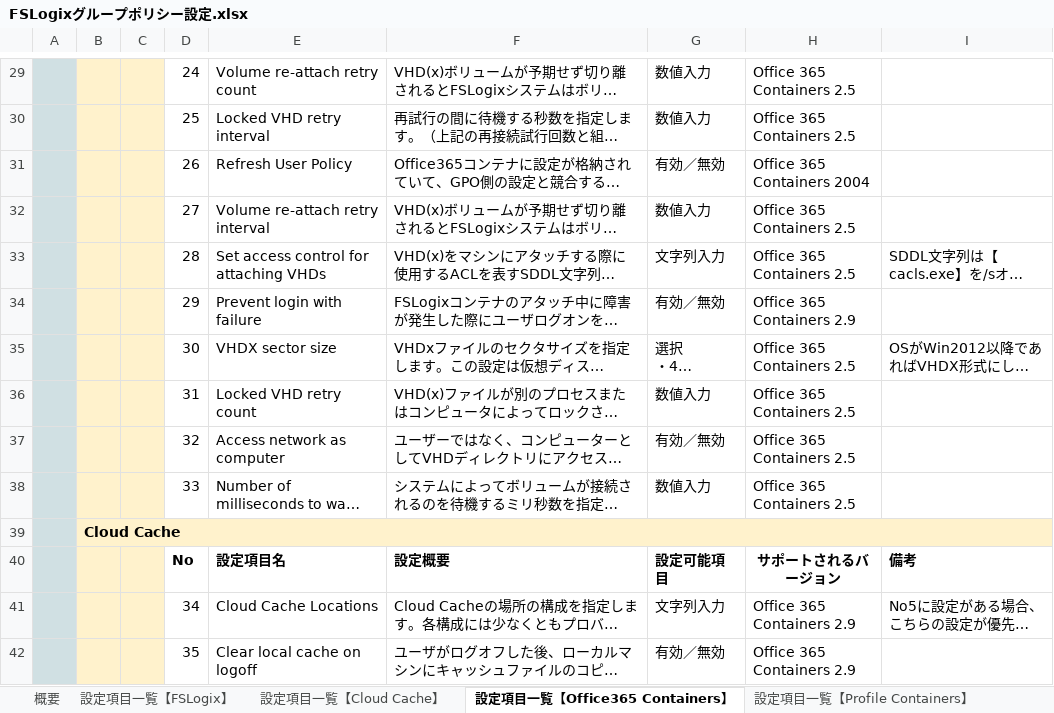
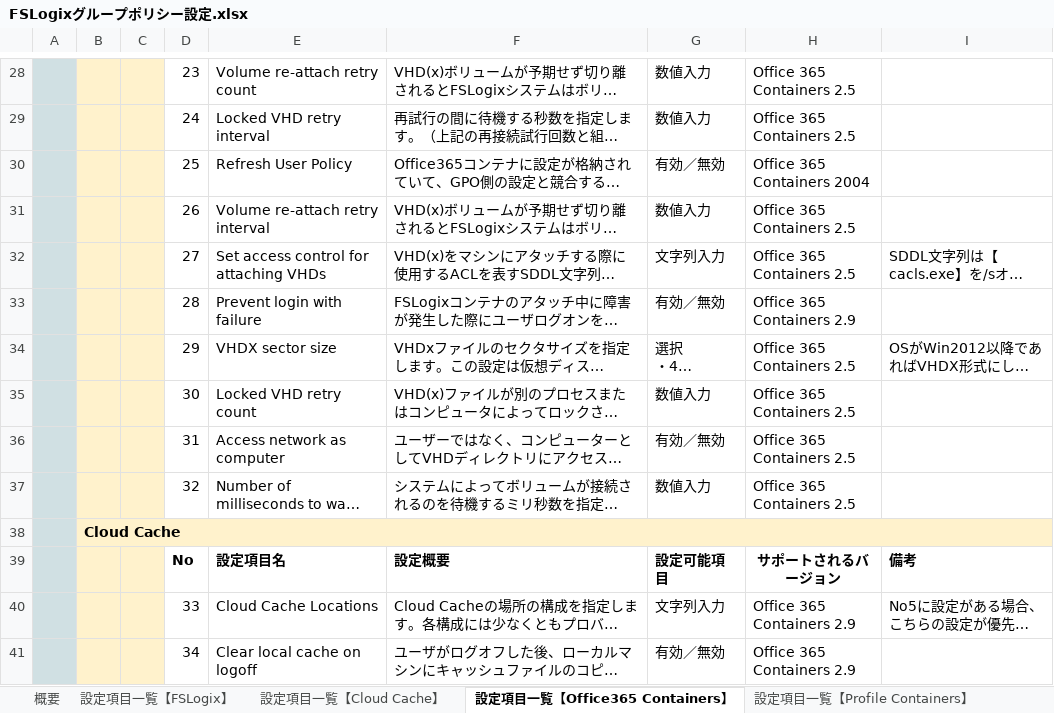
Before and after one commit to Dai-Peugeot306/FSLogix-GPO, an Excel workbook: FSLogixグループポリシー設定.xlsx, sheet 設定項目一覧【Office365 Containers】, drawn as a sheet; only a part is shown, gaps mark what is left out; long unchanged cells end in …; values as stored, in another font and other column widths than the file's, no borders; addresses are those after the commit; the diff covers the shown part only; the diff names each change by its address in the sheet, - before the commit and + after, or states it on an @@ line.

```diff
--- a/FSLogixグループポリシー設定.xlsx (sheet 設定項目一覧【Office365 Containers】)
+++ b/FSLogixグループポリシー設定.xlsx (sheet 設定項目一覧【Office365 Containers】)
-D28: 24
+D28: 23
-D29: 25
+D29: 24
-D30: 26
+D30: 25
-D31: 27
+D31: 26
-D32: 28
+D32: 27
-D33: 29
+D33: 28
-D34: 30
+D34: 29
-D35: 31
+D35: 30
-D36: 32
+D36: 31
-D37: 33
+D37: 32
-D40: 34
+D40: 33
-D41: 35
+D41: 34
```
Also changed, not shown: 1 removed row and 34 edited cells elsewhere in this sheet, sheet アプリケーションマスク簡易レポ, sheet 概要, sheet 設定項目一覧【Cloud Cache】, sheet 設定項目一覧【FSLogix】, sheet 設定項目一覧【Profile Containers】.
